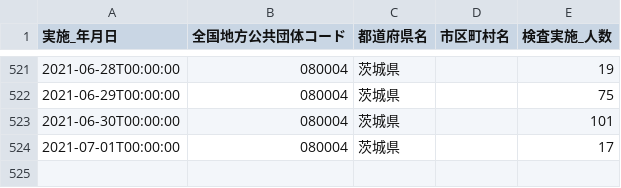
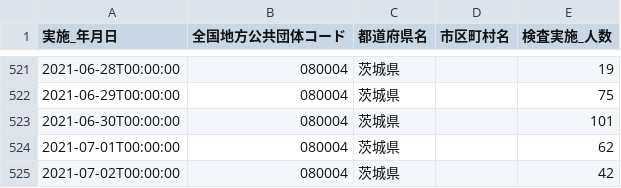
Before and after one commit to a01sa01to/my-website, a CSV file: opendata/data/covid19_ibaraki/080004_ibaraki_covid19_test_people.csv, drawn as a sheet; only a part is shown, gaps mark what is left out.

```diff
--- a/opendata/data/covid19_ibaraki/080004_ibaraki_covid19_test_people.csv
+++ b/opendata/data/covid19_ibaraki/080004_ibaraki_covid19_test_people.csv
@@ -523,2 +523,3 @@
 2021-06-30T00:00:00,080004,茨城県,,101
-2021-07-01T00:00:00,080004,茨城県,,17
+2021-07-01T00:00:00,080004,茨城県,,62
+2021-07-02T00:00:00,080004,茨城県,,42
```
Also changed, not shown: 17 other files.
